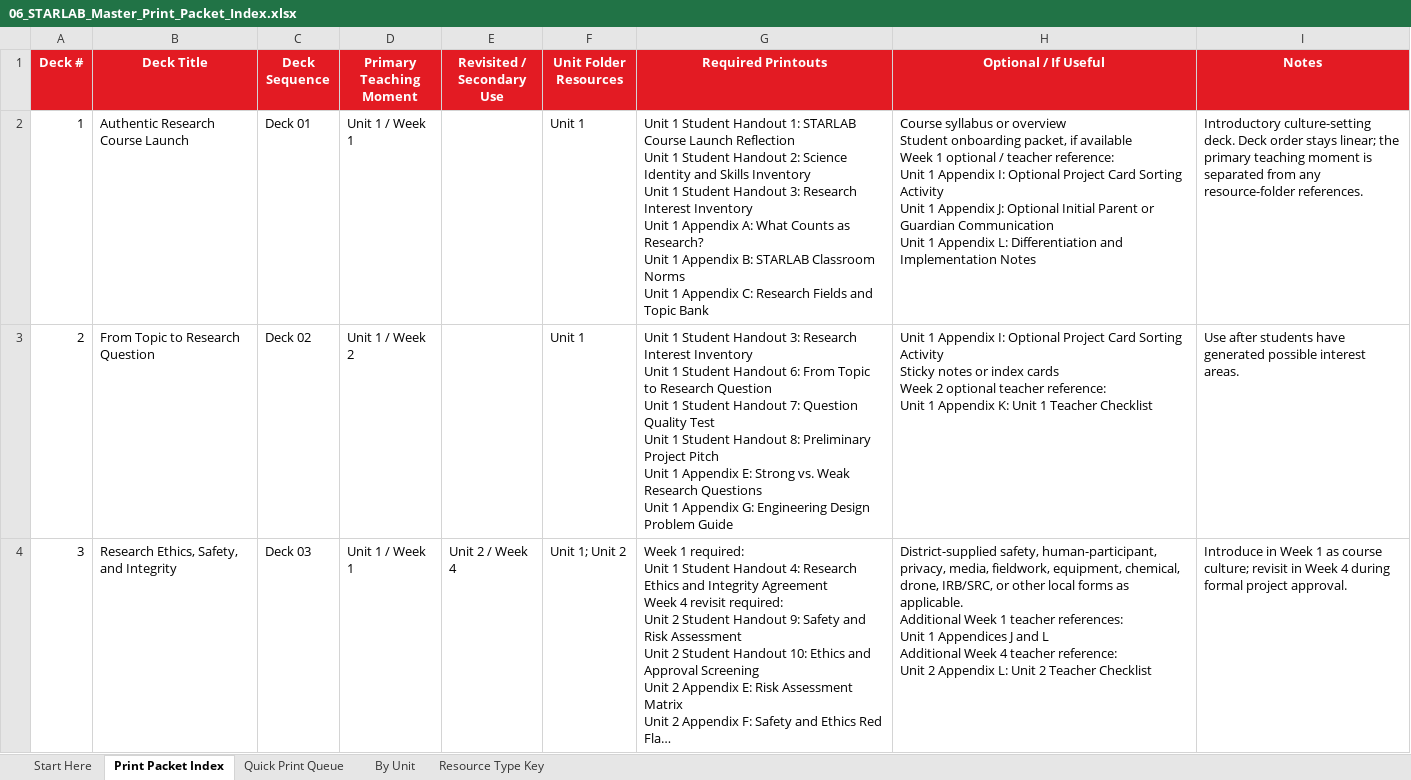
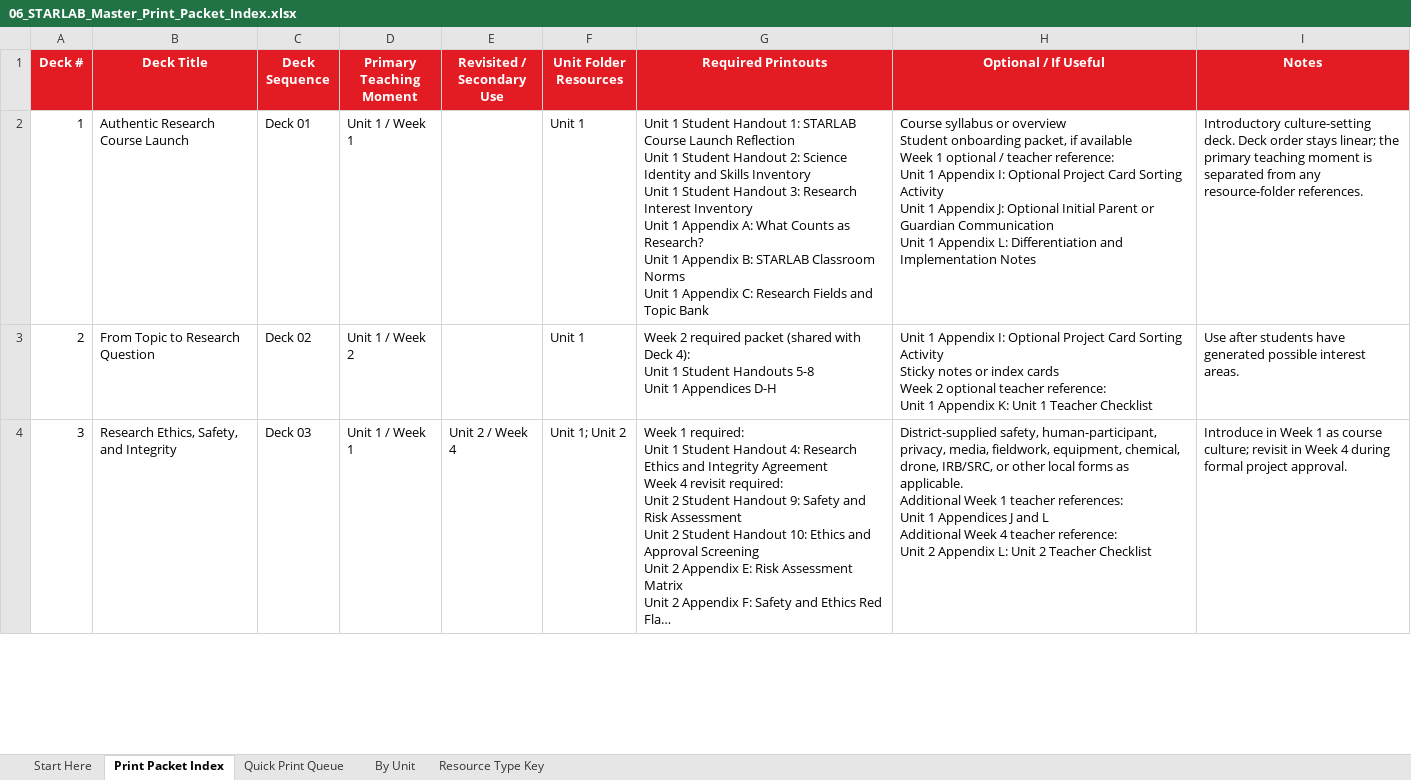
Before and after one commit to brianhageman/starlab, an Excel workbook: Teacher Resources (Start Here)/06_STARLAB_Master_Print_Packet_Index.xlsx, sheet Print Packet Index, drawn as a sheet; only a part is shown; long unchanged cells end in …; values as stored, in another font and other column widths than the file's, no borders; ↵ is a line break in a cell; the diff covers the shown part only; the diff names each change by its address in the sheet, - before the commit and + after, or states it on an @@ line.

Commit message:
Validate first-month print packets

```diff
--- a/Teacher Resources (Start Here)/06_STARLAB_Master_Print_Packet_Index.xlsx (sheet Print Packet Index)
+++ b/Teacher Resources (Start Here)/06_STARLAB_Master_Print_Packet_Index.xlsx (sheet Print Packet Index)
-G3 (Required Printouts): Unit 1 Student Handout 3: Research Interest Inventory ↵ Unit 1 Student Handout 6: From Topic to Research Question ↵ Unit 1 Student Handout 7: Question Quality Test ↵ Unit 1 Student Handout 8: Preliminary Project Pitch ↵ Unit 1 Appendix E: Strong vs. Weak Research Questions ↵ Unit 1 Appendix G: Engineering Design Problem Guide
+G3 (Required Printouts): Week 2 required packet (shared with Deck 4): ↵ Unit 1 Student Handouts 5-8 ↵ Unit 1 Appendices D-H
```
Also changed, not shown: 1 edited cell elsewhere in this sheet, sheet Start Here, sheet Resource Type Key, sheet Quick Print Queue, 28 other files.
